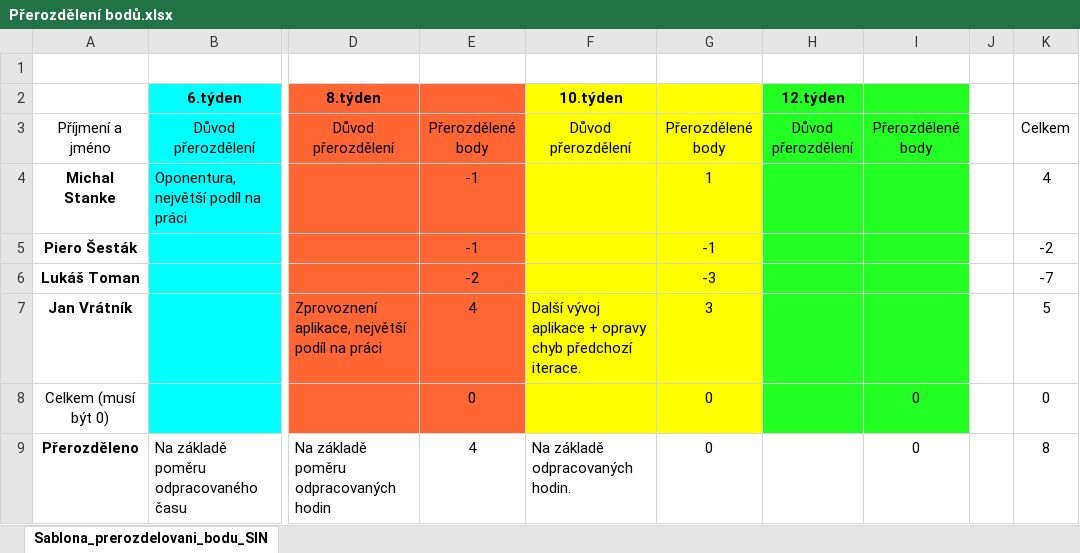
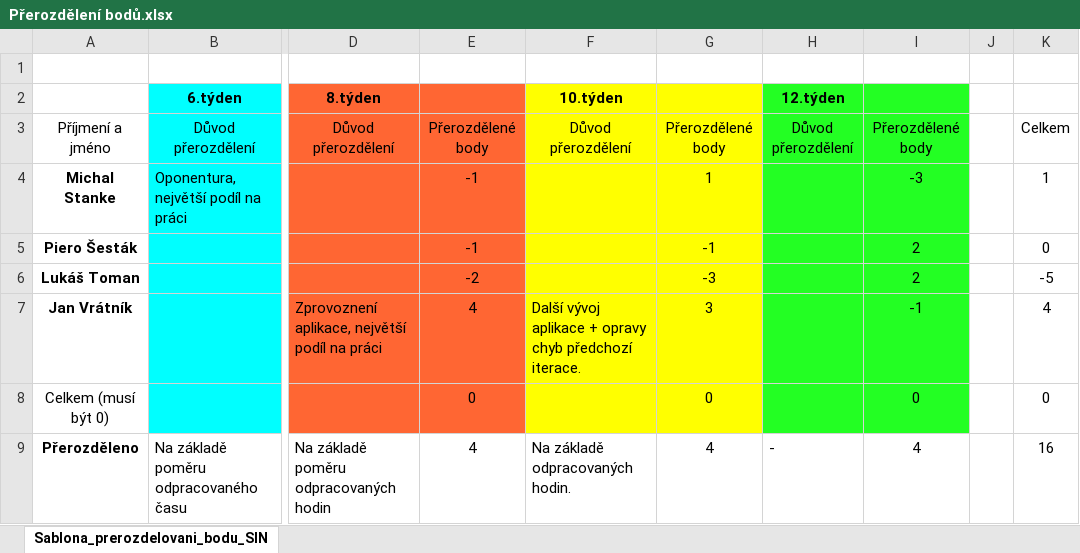
Before and after one commit to PinkN-RestauracePlus/RestauracePlus, an Excel workbook: K odevzdání/Přerozdělení bodů.xlsx, sheet Sablona_prerozdelovani_bodu_SIN, drawn as a sheet; only a part is shown, gaps mark what is left out; values as stored, in another font and other column widths than the file's, no borders; the diff names each change by its address in the sheet, - before the commit and + after, or states it on an @@ line.

Commit message:
dokumentace a odevzdání 4. iterace

```diff
--- a/K odevzdání/Přerozdělení bodů.xlsx (sheet Sablona_prerozdelovani_bodu_SIN)
+++ b/K odevzdání/Přerozdělení bodů.xlsx (sheet Sablona_prerozdelovani_bodu_SIN)
-I4: (empty)
+I4: -3
-K4: 4
+K4: 1
-I5:I6: (empty)
+I5:I6: 2
-K5: -2
+K5: 0
-K6: -7
+K6: -5
-I7: (empty)
+I7: -1
-K7: 5
+K7: 4
-G9: 0
+G9: 4
-H9: (empty)
+H9: -
-I9: 0
+I9: 4
-K9: 8
+K9: 16
```
Also changed, not shown: 3 other files.
